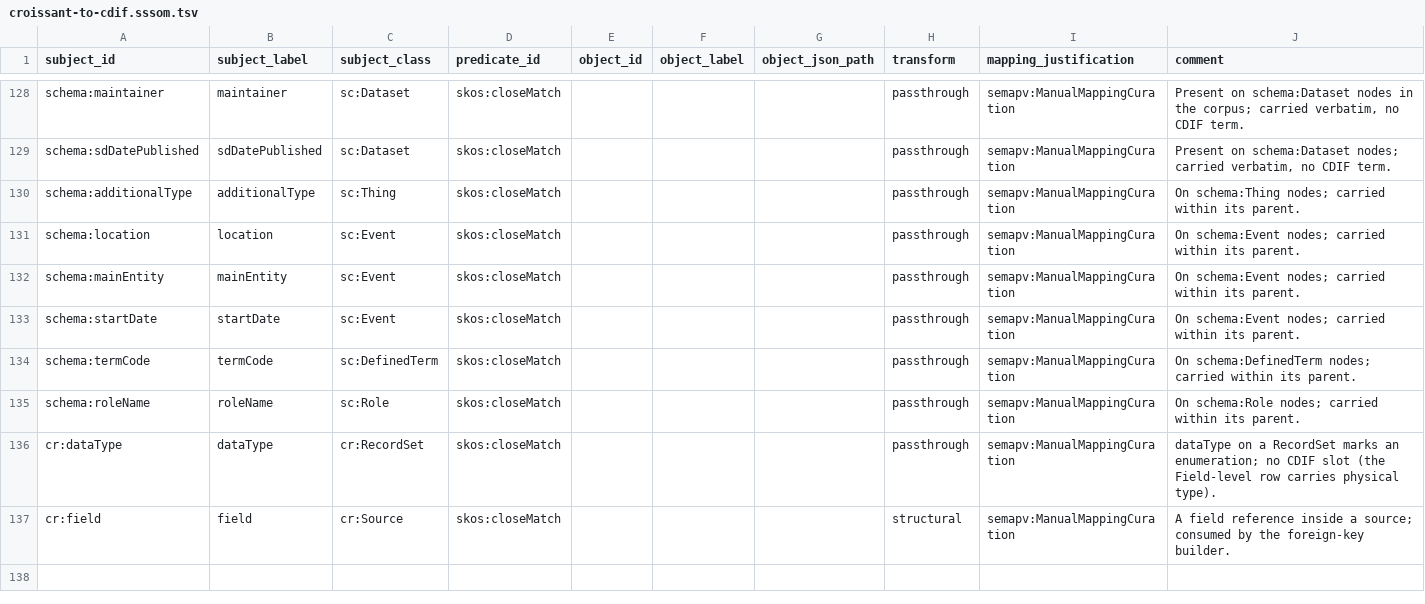
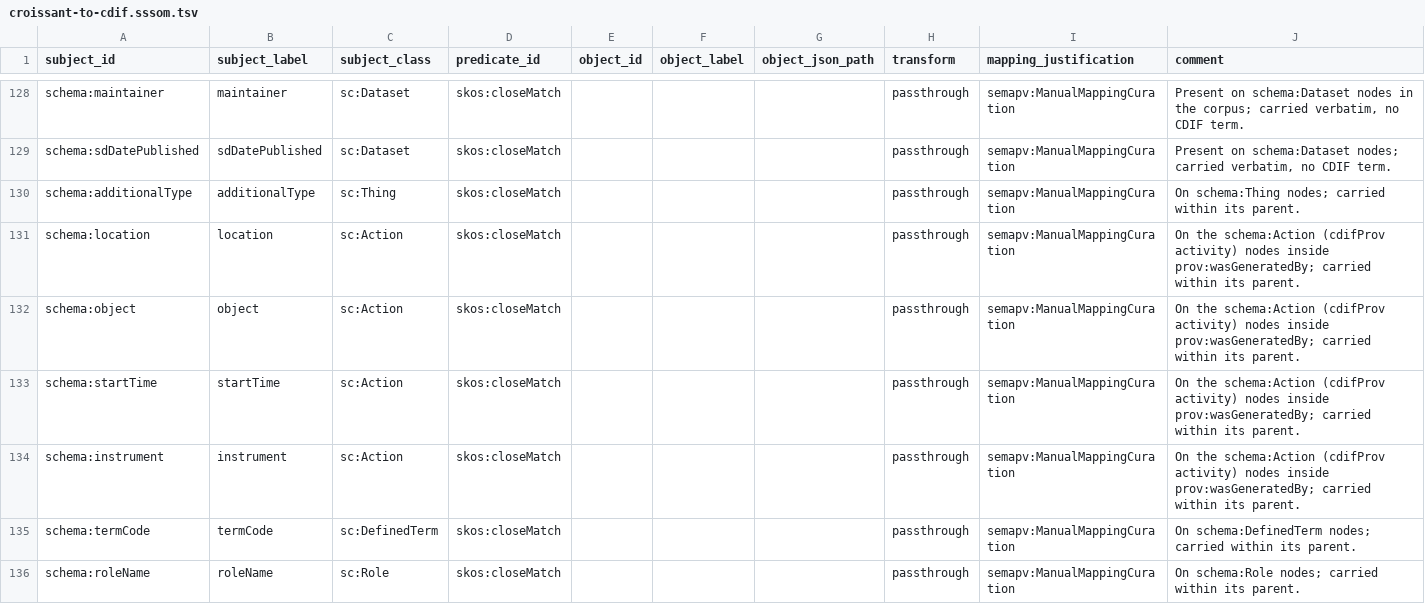
Before and after one commit to Cross-Domain-Interoperability-Framework/converters, a TSV file: mappings/croissant-to-cdif.sssom.tsv, drawn as a sheet; only a part is shown, gaps mark what is left out; the shorter side is filled out with more unchanged rows.

```diff
--- a/mappings/croissant-to-cdif.sssom.tsv
+++ b/mappings/croissant-to-cdif.sssom.tsv
@@ -130,5 +130,6 @@ schema:sdDatePublished	sdDatePublished	sc:Dataset	skos:closeMatch				passthrough
 schema:additionalType	additionalType	sc:Thing	skos:closeMatch				passthrough	semapv:ManualMappingCuration	On schema:Thing nodes; carried within its parent.
-schema:location	location	sc:Event	skos:closeMatch				passthrough	semapv:ManualMappingCuration	On schema:Event nodes; carried within its parent.
-schema:mainEntity	mainEntity	sc:Event	skos:closeMatch				passthrough	semapv:ManualMappingCuration	On schema:Event nodes; carried within its parent.
-schema:startDate	startDate	sc:Event	skos:closeMatch				passthrough	semapv:ManualMappingCuration	On schema:Event nodes; carried within its parent.
+schema:location	location	sc:Action	skos:closeMatch				passthrough	semapv:ManualMappingCuration	On the schema:Action (cdifProv activity) nodes inside prov:wasGeneratedBy; carried within its parent.
+schema:object	object	sc:Action	skos:closeMatch				passthrough	semapv:ManualMappingCuration	On the schema:Action (cdifProv activity) nodes inside prov:wasGeneratedBy; carried within its parent.
+schema:startTime	startTime	sc:Action	skos:closeMatch				passthrough	semapv:ManualMappingCuration	On the schema:Action (cdifProv activity) nodes inside prov:wasGeneratedBy; carried within its parent.
+schema:instrument	instrument	sc:Action	skos:closeMatch				passthrough	semapv:ManualMappingCuration	On the schema:Action (cdifProv activity) nodes inside prov:wasGeneratedBy; carried within its parent.
 schema:termCode	termCode	sc:DefinedTerm	skos:closeMatch				passthrough	semapv:ManualMappingCuration	On schema:DefinedTerm nodes; carried within its parent.
```
Also changed, not shown: mappings/cdif-to-croissant.sssom.tsv, mappings/ddi-common-to-cdif.sssom.tsv, 19 other files.
